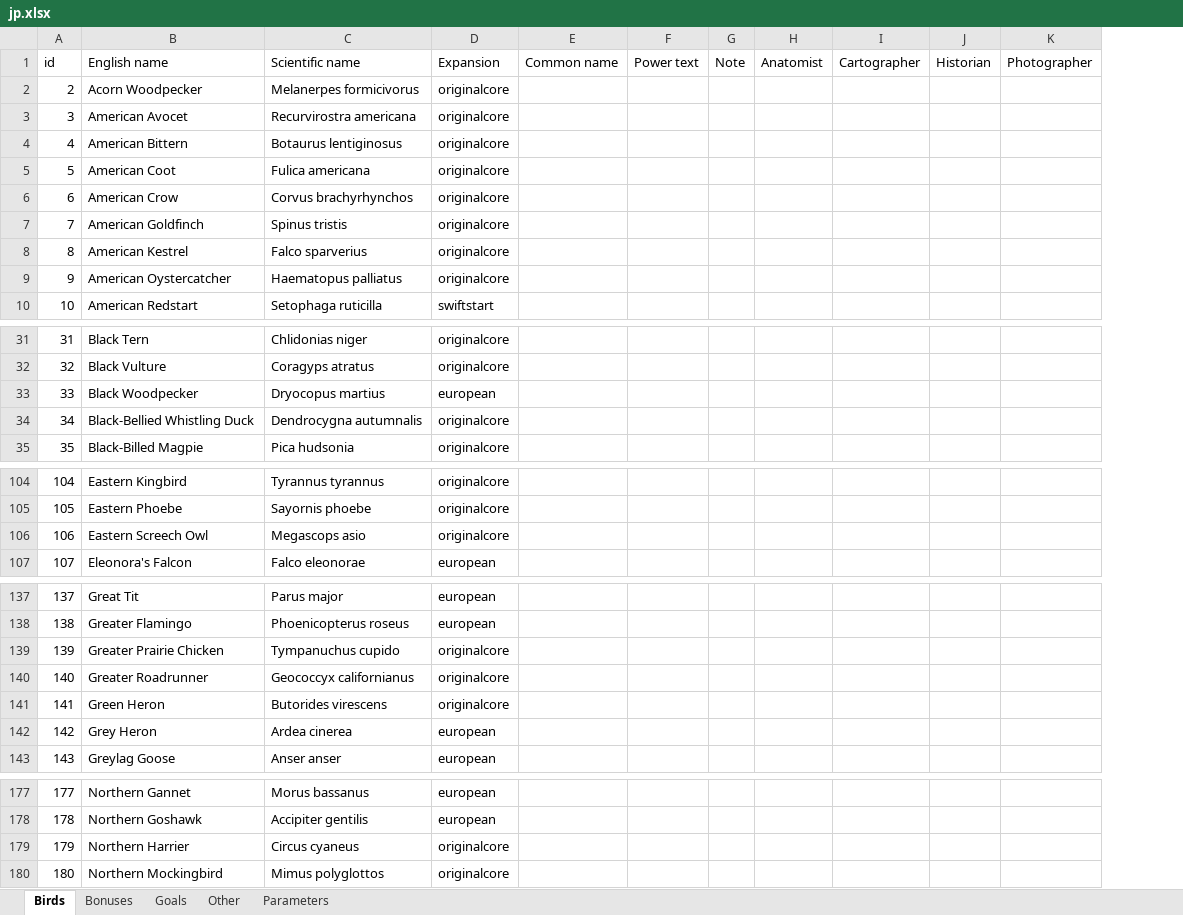
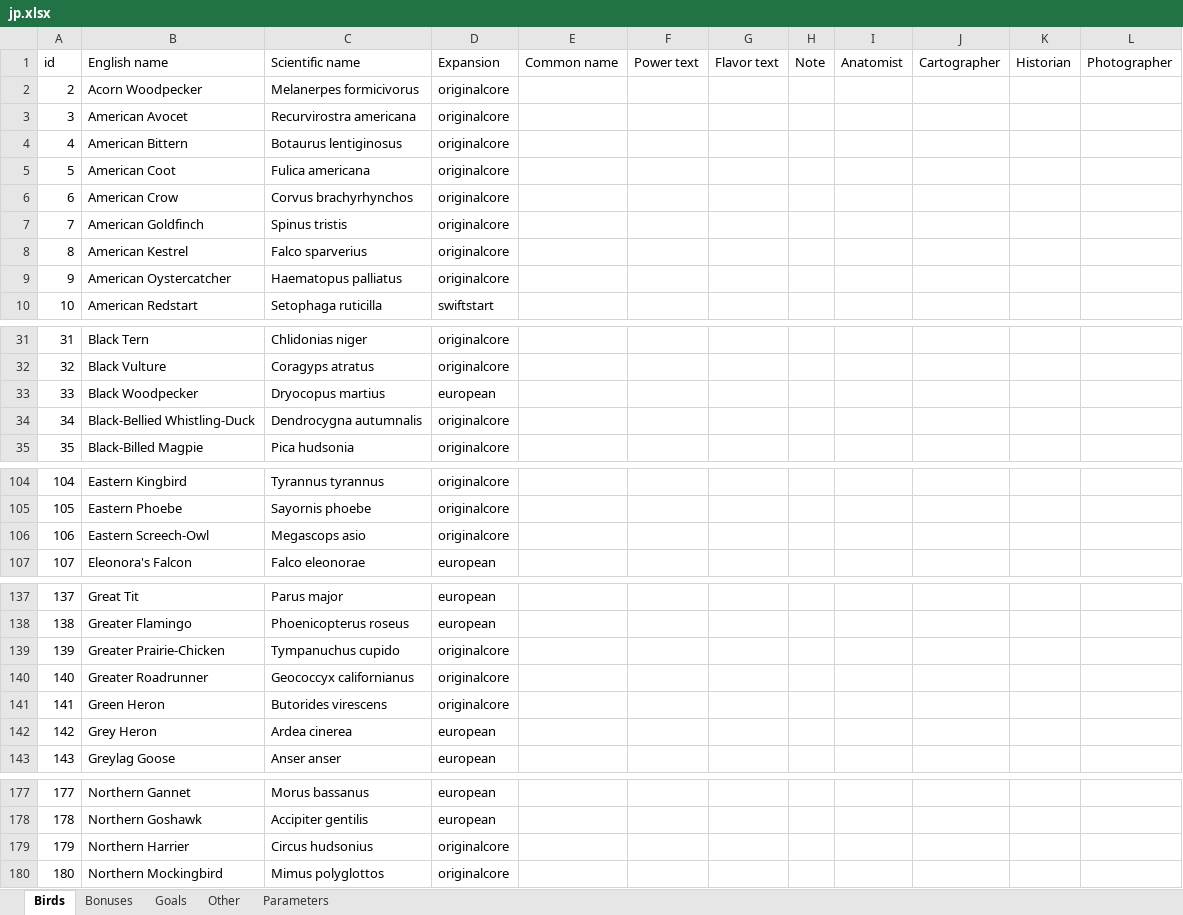
Before and after one commit to navarog/wingsearch, an Excel workbook: i18n/jp.xlsx, sheet Birds, drawn as a sheet; only a part is shown, gaps mark what is left out; values as stored, in another font and other column widths than the file's, no borders; the diff covers the shown part only; the diff names each change by its address in the sheet, - before the commit and + after, or states it on an @@ line.

```diff
--- a/i18n/jp.xlsx (sheet Birds)
+++ b/i18n/jp.xlsx (sheet Birds)
+column G, row 1: Flavor text
-B34: Black-Bellied Whistling Duck
+B34: Black-Bellied Whistling-Duck
-B106: Eastern Screech Owl
+B106: Eastern Screech-Owl
-B139: Greater Prairie Chicken
+B139: Greater Prairie-Chicken
-C179: Circus cyaneus
+C179: Circus hudsonius
```
Also changed, not shown: 3 edited cells elsewhere in this sheet, i18n/de.xlsx, i18n/dk.xlsx, 22 other files.
